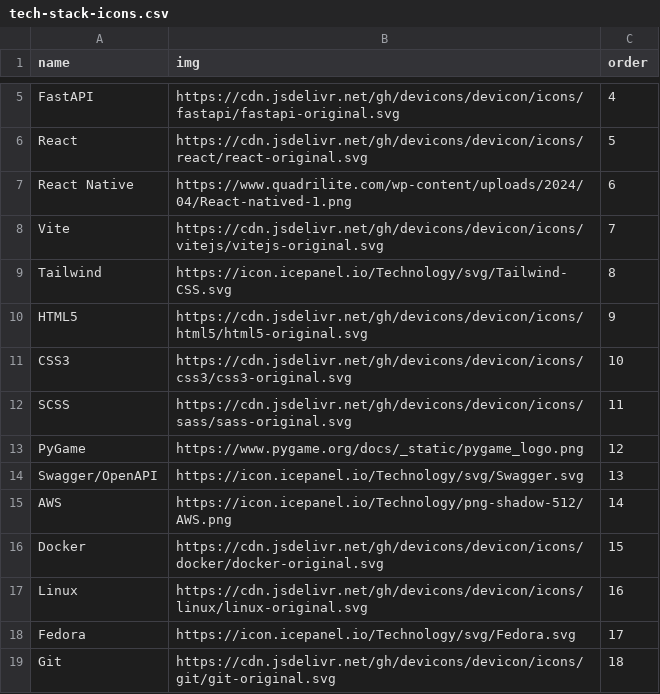
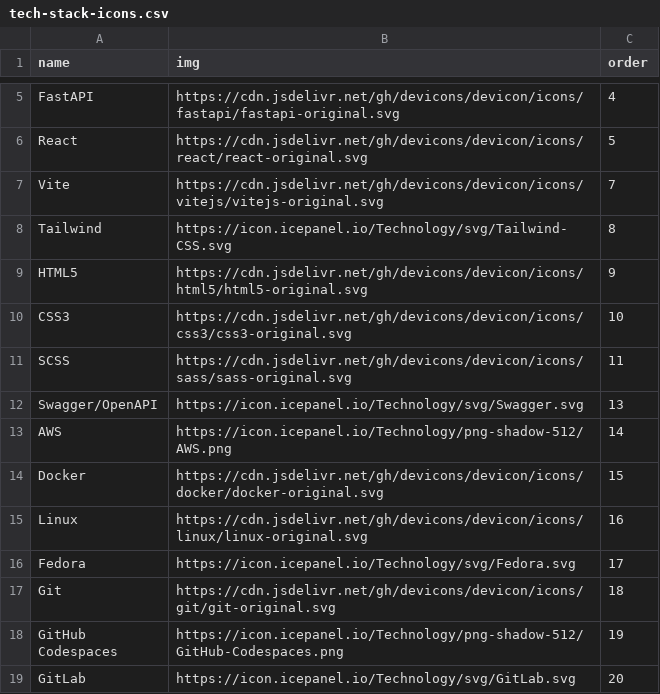
Before and after one commit to W-Mirshod/portfolio, a CSV file: archive/tech-stack-icons.csv, drawn as a sheet; only a part is shown, gaps mark what is left out; the shorter side is filled out with more unchanged rows.

Commit message:
chore: update skills and tech stack representation
- Removed "PyGame" and "React Native" from skills and tech stack files to streamline the technology representation.
- Updated the skills list in skills.csv and skills.json to reflect the removal of certain technologies, enhancing clarity.
- Adjusted the Experience component to accurately display LinkedIn connections, increasing the count from 1,100 to 1,300.
- Made corresponding updates in tech-stack-icons.csv to ensure consistency across the project.

```diff
--- a/archive/tech-stack-icons.csv
+++ b/archive/tech-stack-icons.csv
@@ -6,3 +6,2 @@ name,img,order
 "React","https://cdn.jsdelivr.net/gh/devicons/devicon/icons/react/react-original.svg",5
-"React Native","https://www.quadrilite.com/wp-content/uploads/2024/04/React-natived-1.png",6
 "Vite","https://cdn.jsdelivr.net/gh/devicons/devicon/icons/vitejs/vitejs-original.svg",7
@@ -12,3 +11,2 @@ name,img,order
 "SCSS","https://cdn.jsdelivr.net/gh/devicons/devicon/icons/sass/sass-original.svg",11
-"PyGame","https://www.pygame.org/docs/_static/pygame_logo.png",12
 "Swagger/OpenAPI","https://icon.icepanel.io/Technology/svg/Swagger.svg",13
```
Also changed, not shown: archive/skills.csv, 4 other files.
